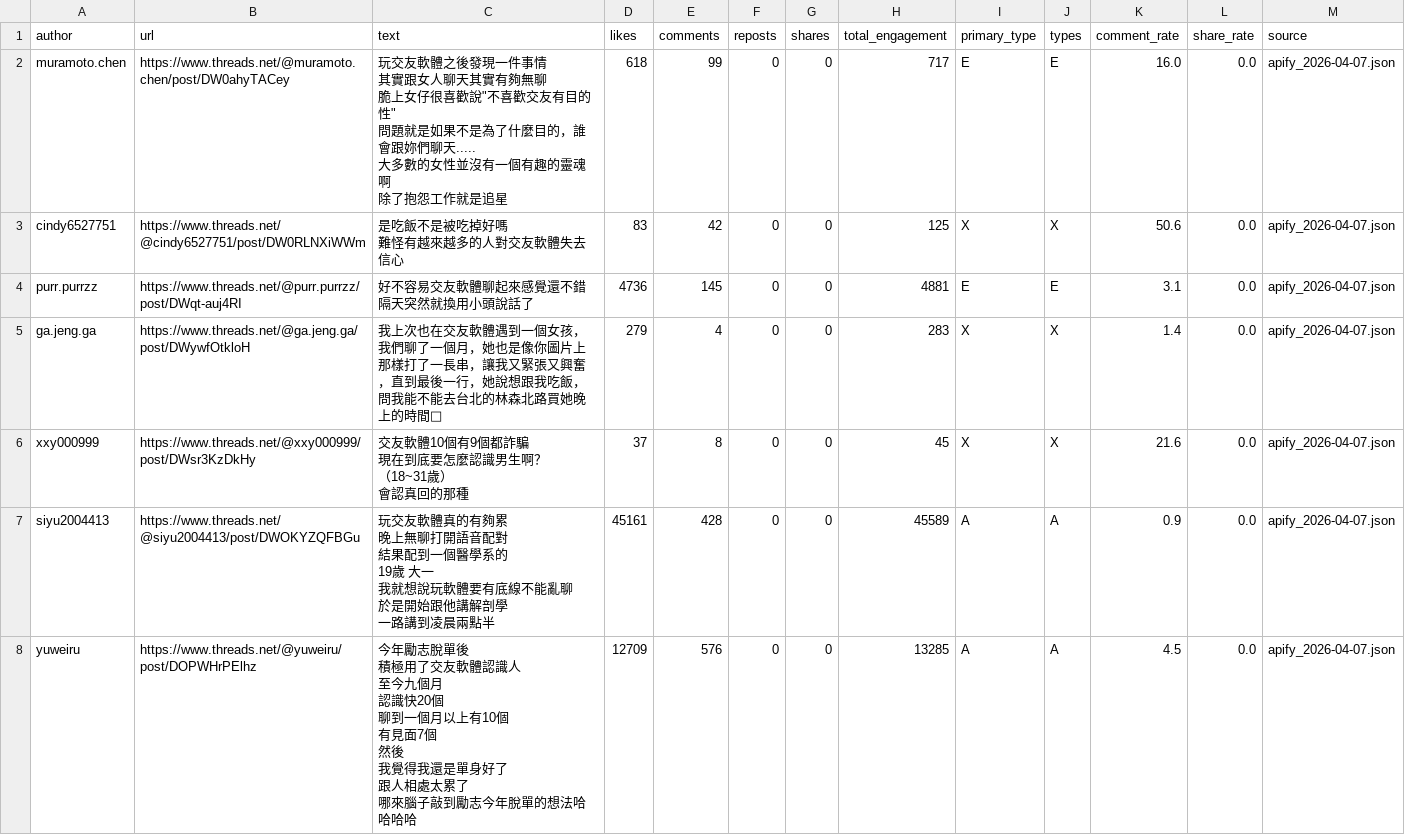
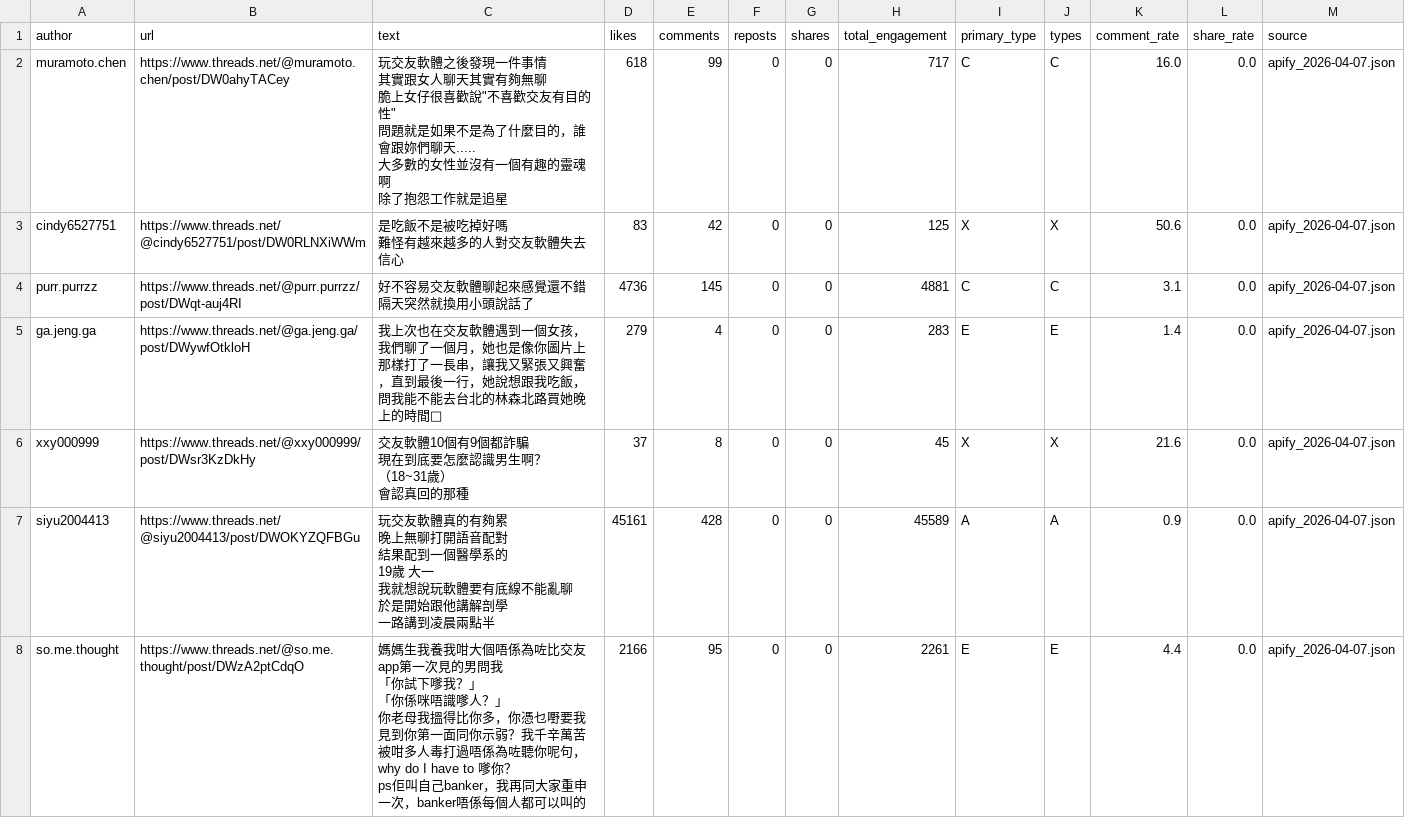
Before and after one commit to Ionanatw/threads-dating-app-analysis, a CSV file: data/combined.csv, drawn as a sheet; only a part is shown; the shorter side is filled out with more unchanged rows; the diff covers the shown part only.

```diff
--- a/data/combined.csv
+++ b/data/combined.csv
@@ -1,18 +1,18 @@
 author,url,text,likes,comments,reposts,shares,total_engagement,primary_type,types,comment_rate,share_rate,source
-muramoto.chen,https://www.threads.net/@muramoto.chen/post/DW0ahyTACey,"玩交友軟體之後發現一件事情
-
-其實跟女人聊天其實有夠無聊
-
-脆上女仔很喜歡說""不喜歡交友有目的性""
-
-問題就是如果不是為了什麼目的，誰會跟妳們聊天.....
-
-大多數的女性並沒有一個有趣的靈魂啊
-
-除了抱怨工作就是追星",618,99,0,0,717,E,E,16.0,0.0,apify_2026-04-07.json
+muramoto.chen,https://www.threads.net/@muramoto.chen/post/DW0ahyTACey,"玩交友軟體之後發現一件事情
+
+其實跟女人聊天其實有夠無聊
+
+脆上女仔很喜歡說""不喜歡交友有目的性""
+
+問題就是如果不是為了什麼目的，誰會跟妳們聊天.....
+
+大多數的女性並沒有一個有趣的靈魂啊
+
+除了抱怨工作就是追星",618,99,0,0,717,C,C,16.0,0.0,apify_2026-04-07.json
 cindy6527751,https://www.threads.net/@cindy6527751/post/DW0RLNXiWWm,"是吃飯不是被吃掉好嗎
 難怪有越來越多的人對交友軟體失去信心",83,42,0,0,125,X,X,50.6,0.0,apify_2026-04-07.json
-purr.purrzz,https://www.threads.net/@purr.purrzz/post/DWqt-auj4RI,"好不容易交友軟體聊起來感覺還不錯
-隔天突然就換用小頭說話了",4736,145,0,0,4881,E,E,3.1,0.0,apify_2026-04-07.json
-ga.jeng.ga,https://www.threads.net/@ga.jeng.ga/post/DWywfOtkloH,我上次也在交友軟體遇到一個女孩，我們聊了一個月，她也是像你圖片上那樣打了一長串，讓我又緊張又興奮，直到最後一行，她說想跟我吃飯，問我能不能去台北的林森北路買她晚上的時間🥲,279,4,0,0,283,X,X,1.4,0.0,apify_2026-04-07.json
+purr.purrzz,https://www.threads.net/@purr.purrzz/post/DWqt-auj4RI,"好不容易交友軟體聊起來感覺還不錯
+隔天突然就換用小頭說話了",4736,145,0,0,4881,C,C,3.1,0.0,apify_2026-04-07.json
+ga.jeng.ga,https://www.threads.net/@ga.jeng.ga/post/DWywfOtkloH,我上次也在交友軟體遇到一個女孩，我們聊了一個月，她也是像你圖片上那樣打了一長串，讓我又緊張又興奮，直到最後一行，她說想跟我吃飯，問我能不能去台北的林森北路買她晚上的時間🥲,279,4,0,0,283,E,E,1.4,0.0,apify_2026-04-07.json
 xxy000999,https://www.threads.net/@xxy000999/post/DWsr3KzDkHy,"交友軟體10個有9個都詐騙
@@ -28,11 +28 @@ siyu2004413,https://www.threads.net/@siyu2004413/post/DWOKYZQFBGu,"玩交友軟
 一路講到凌晨兩點半",45161,428,0,0,45589,A,A,0.9,0.0,apify_2026-04-07.json
-yuweiru,https://www.threads.net/@yuweiru/post/DOPWHrPElhz,"今年勵志脫單後
-積極用了交友軟體認識人
-至今九個月
-認識快20個
-聊到一個月以上有10個
-有見面7個
-然後
-我覺得我還是單身好了
-跟人相處太累了
-哪來腦子敲到勵志今年脫單的想法哈哈哈哈",12709,576,0,0,13285,A,A,4.5,0.0,apify_2026-04-07.json
```
Also changed, not shown: 11 removed rows and 2 edited cells elsewhere in this file, 2 other files.
